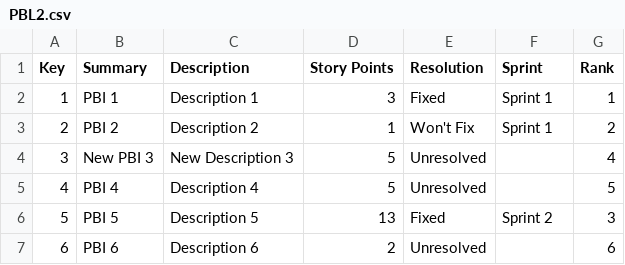
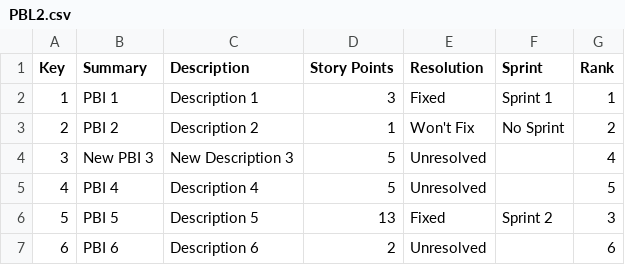
Before and after one commit to FrankBeeh/ProductBacklogTimeline, a CSV file: ProductBacklog/PBL2.csv, drawn as a sheet.

Commit message:
Compare the sprint.

```diff
--- a/ProductBacklog/PBL2.csv
+++ b/ProductBacklog/PBL2.csv
@@ -2,3 +2,3 @@ Key;Summary;Description;Story Points;Resolution;Sprint;Rank
 1;PBI 1;Description 1;3;Fixed;Sprint 1;1
-2;PBI 2;Description 2;1;Won't Fix;Sprint 1;2
+2;PBI 2;Description 2;1;Won't Fix;No Sprint;2
 3;New PBI 3;New Description 3;5;Unresolved;;4
```
Also changed, not shown: 4 other files.
